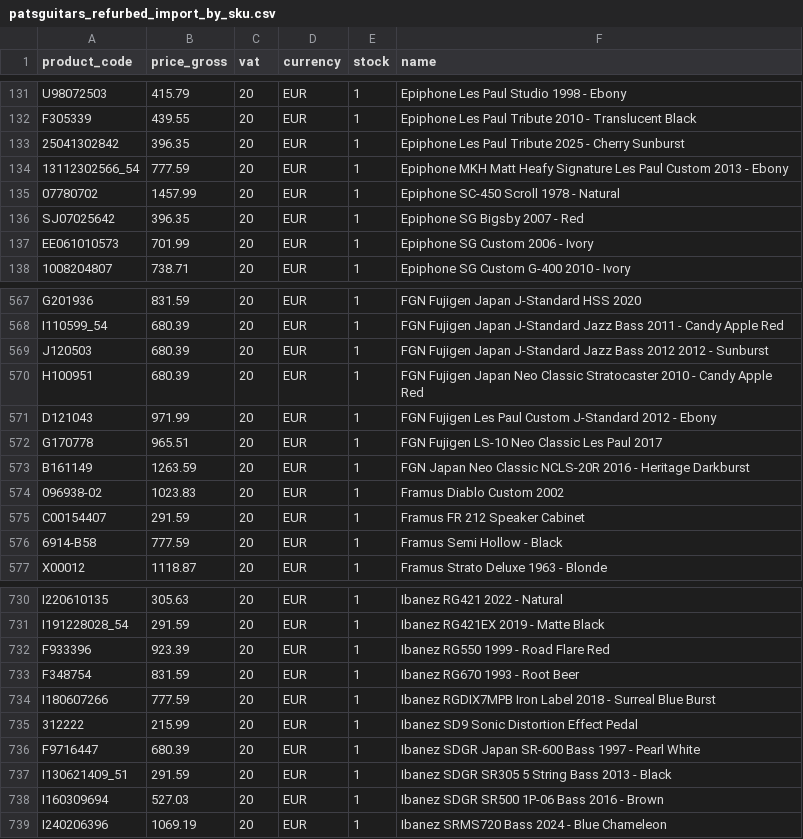
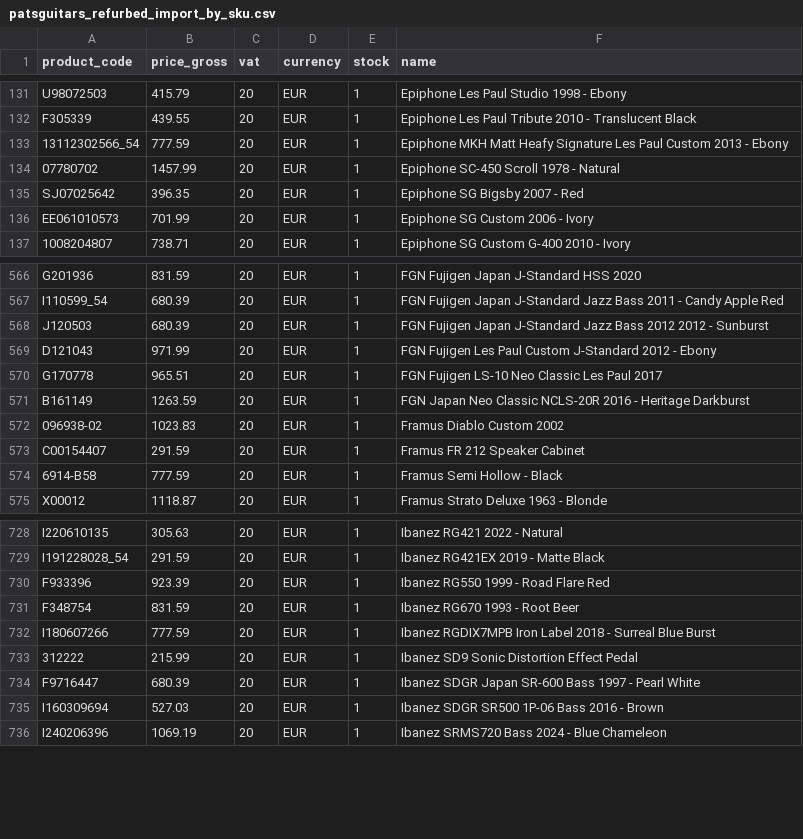
Before and after one commit to brendanrefurbed/supplier-feeds-public, a CSV file: patsguitars_refurbed_import_by_sku.csv, drawn as a sheet; only a part is shown, gaps mark what is left out.

```diff
--- a/patsguitars_refurbed_import_by_sku.csv
+++ b/patsguitars_refurbed_import_by_sku.csv
@@ -132,3 +132,2 @@ U98072503;415.79;20;EUR;1;Epiphone Les Paul Studio 1998 - Ebony
 F305339;439.55;20;EUR;1;Epiphone Les Paul Tribute 2010 - Translucent Black
-25041302842;396.35;20;EUR;1;Epiphone Les Paul Tribute 2025 - Cherry Sunburst
 13112302566_54;777.59;20;EUR;1;Epiphone MKH Matt Heafy Signature Les Paul Custom 2013 - Ebony
@@ -569,3 +568,2 @@ I110599_54;680.39;20;EUR;1;FGN Fujigen Japan J-Standard Jazz Bass 2011 - Candy A
 J120503;680.39;20;EUR;1;FGN Fujigen Japan J-Standard Jazz Bass 2012 2012 - Sunburst
-H100951;680.39;20;EUR;1;FGN Fujigen Japan Neo Classic Stratocaster 2010 - Candy Apple Red
 D121043;971.99;20;EUR;1;FGN Fujigen Les Paul Custom J-Standard 2012 - Ebony
@@ -736,3 +734,2 @@ I180607266;777.59;20;EUR;1;Ibanez RGDIX7MPB Iron Label 2018 - Surreal Blue Burst
 F9716447;680.39;20;EUR;1;Ibanez SDGR Japan SR-600 Bass 1997 - Pearl White
-I130621409_51;291.59;20;EUR;1;Ibanez SDGR SR305 5 String Bass 2013 - Black
 I160309694;527.03;20;EUR;1;Ibanez SDGR SR500 1P-06 Bass 2016 - Brown
```
Also changed, not shown: patsguitars_refurbed_import.csv.
